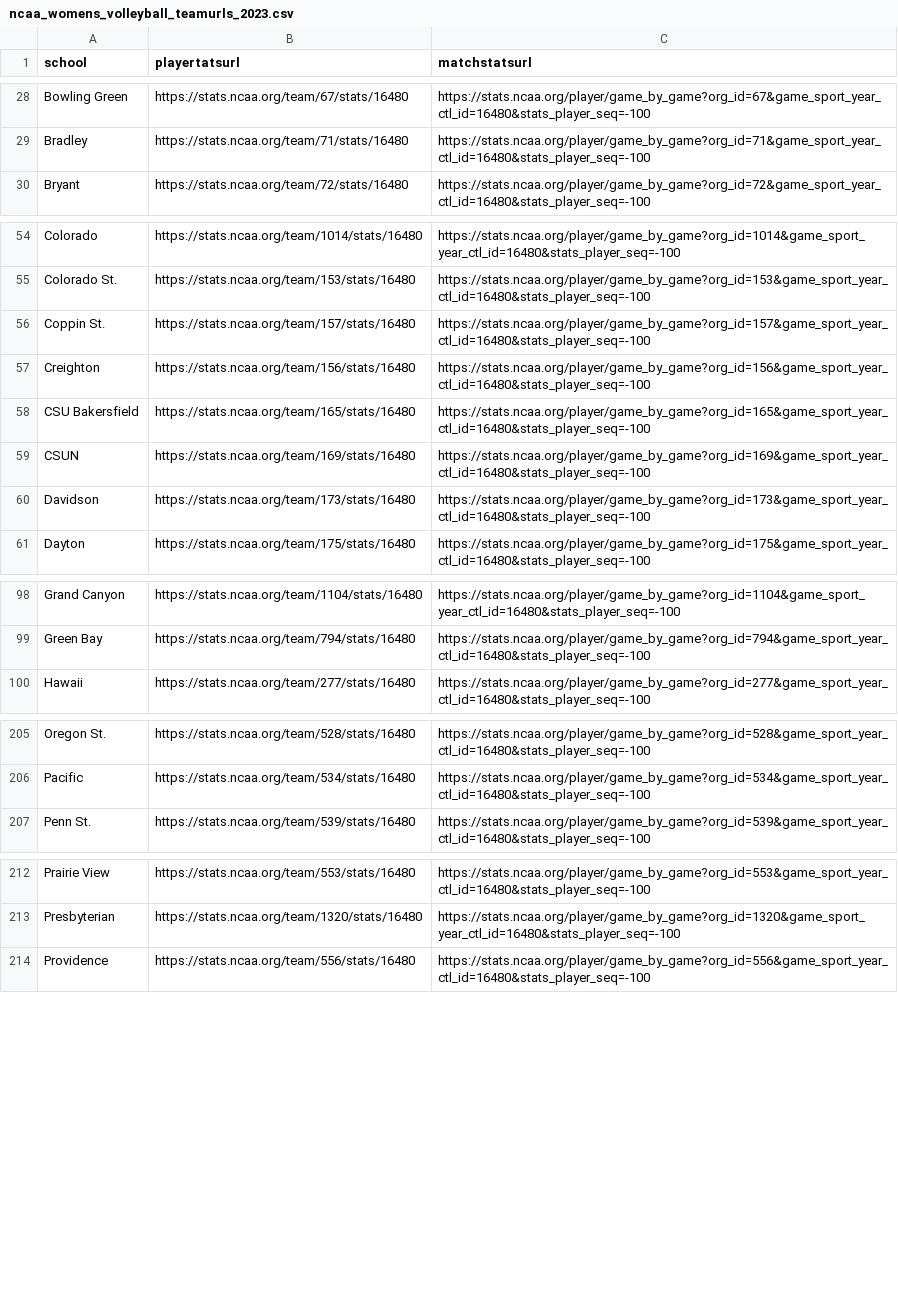
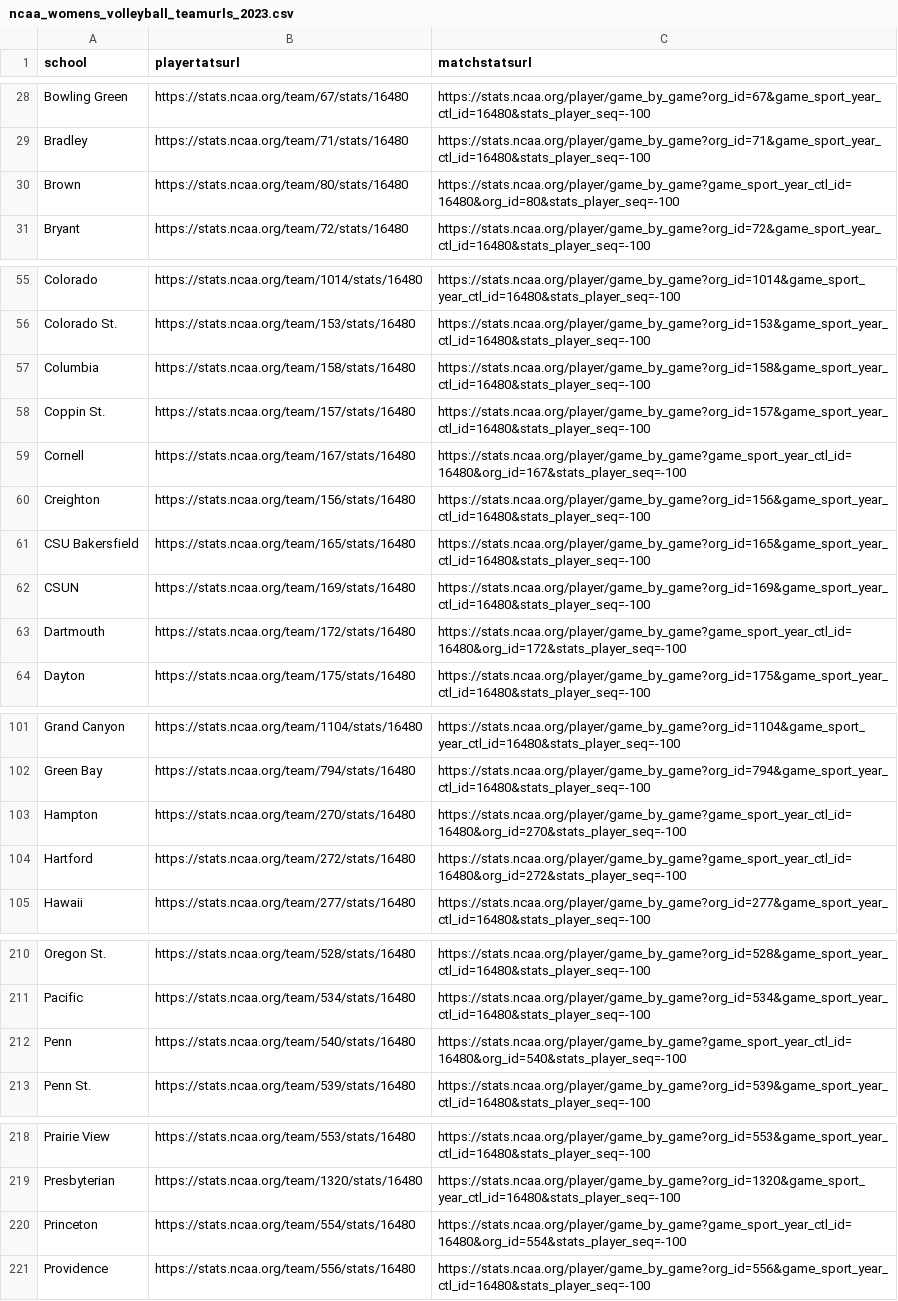
Before and after one commit to dwillis/NCAAWomensVolleyballData, a CSV file: url_csvs/ncaa_womens_volleyball_teamurls_2023.csv, drawn as a sheet; only a part is shown, gaps mark what is left out; removed rows and columns are numbered as before the commit, all else as after; the diff covers the shown part only; the diff names each change by its address in the sheet, - before the commit and + after, or states it on an @@ line.

Commit message:
added Ivy League teams

```diff
--- a/url_csvs/ncaa_womens_volleyball_teamurls_2023.csv
+++ b/url_csvs/ncaa_womens_volleyball_teamurls_2023.csv
+row 30: Brown | https://stats.ncaa.org/team/80/stats/16480 | https://stats.ncaa.org/player/game_by_game?game_sport_year_ctl_id=16480&org_id=80&stats_player_seq=-100
+row 57: Columbia | https://stats.ncaa.org/team/158/stats/16480 | https://stats.ncaa.org/player/game_by_game?org_id=158&game_sport_year_ctl_id=16480&stats_player_seq=-100
+row 59: Cornell | https://stats.ncaa.org/team/167/stats/16480 | https://stats.ncaa.org/player/game_by_game?game_sport_year_ctl_id=16480&org_id=167&stats_player_seq=-100
-row 60: Davidson | https://stats.ncaa.org/team/173/stats/16480 | https://stats.ncaa.org/player/game_by_game?org_id=173&game_sport_year_ctl_id=16480&stats_player_seq=-100
+row 63: Dartmouth | https://stats.ncaa.org/team/172/stats/16480 | https://stats.ncaa.org/player/game_by_game?game_sport_year_ctl_id=16480&org_id=172&stats_player_seq=-100
+row 103: Hampton | https://stats.ncaa.org/team/270/stats/16480 | https://stats.ncaa.org/player/game_by_game?game_sport_year_ctl_id=16480&org_id=270&stats_player_seq=-100
+row 104: Hartford | https://stats.ncaa.org/team/272/stats/16480 | https://stats.ncaa.org/player/game_by_game?game_sport_year_ctl_id=16480&org_id=272&stats_player_seq=-100
+row 212: Penn | https://stats.ncaa.org/team/540/stats/16480 | https://stats.ncaa.org/player/game_by_game?game_sport_year_ctl_id=16480&org_id=540&stats_player_seq=-100
+row 220: Princeton | https://stats.ncaa.org/team/554/stats/16480 | https://stats.ncaa.org/player/game_by_game?game_sport_year_ctl_id=16480&org_id=554&stats_player_seq=-100
```
Also changed, not shown: 1 added row elsewhere in this file.
